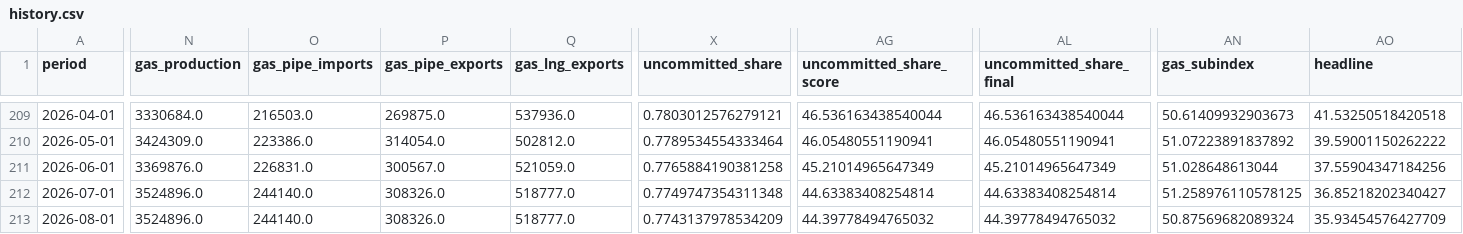
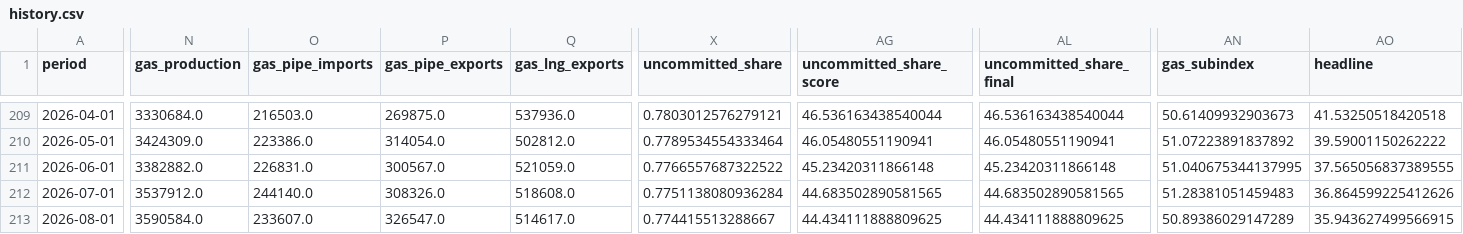
Before and after one commit to battinsights/EnergyCushionIndex, a CSV file: data/history.csv, drawn as a sheet; only a part is shown, gaps mark what is left out; the diff covers the shown part only; the diff names each change by its address in the sheet, - before the commit and + after, or states it on an @@ line.

```diff
--- a/data/history.csv
+++ b/data/history.csv
-N211 (gas_production): 3369876.0
+N211 (gas_production): 3382882.0
-X211 (uncommitted_share): 0.7765884190381258
+X211 (uncommitted_share): 0.7766557687322522
-AG211 (uncommitted_share_score): 45.21014965647349
+AG211 (uncommitted_share_score): 45.23420311866148
-AL211 (uncommitted_share_final): 45.21014965647349
+AL211 (uncommitted_share_final): 45.23420311866148
-AN211 (gas_subindex): 51.028648613044
+AN211 (gas_subindex): 51.040675344137995
-AO211 (headline): 37.55904347184256
+AO211 (headline): 37.565056837389555
-N212 (gas_production): 3524896.0
+N212 (gas_production): 3537912.0
-Q212 (gas_lng_exports): 518777.0
+Q212 (gas_lng_exports): 518608.0
-X212 (uncommitted_share): 0.7749747354311348
+X212 (uncommitted_share): 0.7751138080936284
-AG212 (uncommitted_share_score): 44.63383408254814
+AG212 (uncommitted_share_score): 44.683502890581565
-AL212 (uncommitted_share_final): 44.63383408254814
+AL212 (uncommitted_share_final): 44.683502890581565
-AN212 (gas_subindex): 51.258976110578125
+AN212 (gas_subindex): 51.28381051459483
-AO212 (headline): 36.85218202340427
+AO212 (headline): 36.864599225412626
-N213 (gas_production): 3524896.0
+N213 (gas_production): 3590584.0
-O213 (gas_pipe_imports): 244140.0
+O213 (gas_pipe_imports): 233607.0
-P213 (gas_pipe_exports): 308326.0
+P213 (gas_pipe_exports): 326547.0
-Q213 (gas_lng_exports): 518777.0
+Q213 (gas_lng_exports): 514617.0
-X213 (uncommitted_share): 0.7743137978534209
+X213 (uncommitted_share): 0.774415513288667
-AG213 (uncommitted_share_score): 44.39778494765032
+AG213 (uncommitted_share_score): 44.434111888809625
-AL213 (uncommitted_share_final): 44.39778494765032
+AL213 (uncommitted_share_final): 44.434111888809625
-AN213 (gas_subindex): 50.87569682089324
+AN213 (gas_subindex): 50.89386029147289
-AO213 (headline): 35.93454576427709
+AO213 (headline): 35.943627499566915
```
Also changed, not shown: 1 added row, 1 removed row and 19 edited cells elsewhere in this file, 3 other files.
